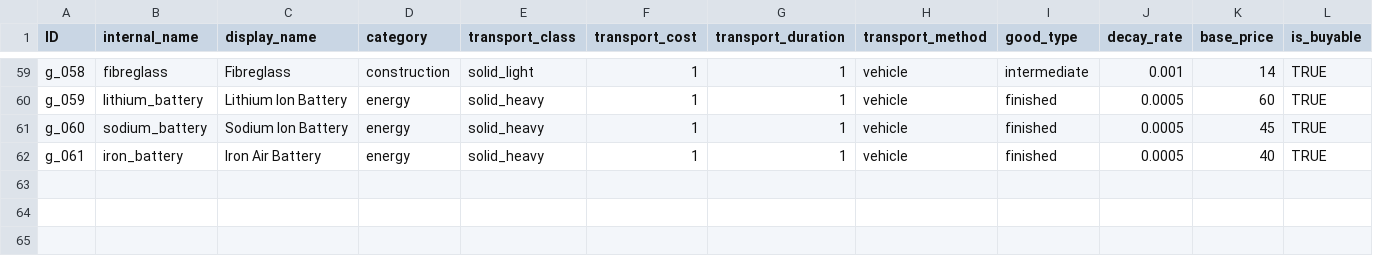
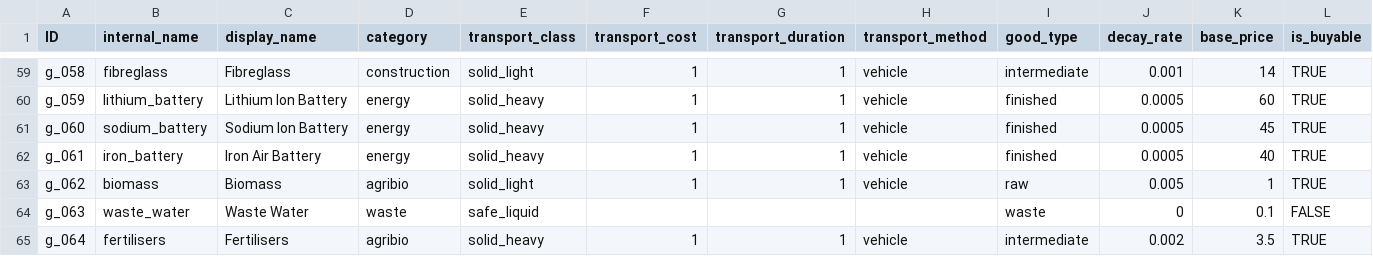
Before and after one commit to LongPigBlankets/price-of-everything, a CSV file: price-of-everything-0.1/data/Goods - goodsMVP.csv, drawn as a sheet; only a part is shown, gaps mark what is left out; rows hold the shown columns only; the diff names each change by its address in the sheet, - before the commit and + after, or states it on an @@ line.

```diff
--- a/price-of-everything-0.1/data/Goods - goodsMVP.csv
+++ b/price-of-everything-0.1/data/Goods - goodsMVP.csv
+row 63: g_062 | biomass | Biomass | agribio | solid_light | 1 | 1 | vehicle | raw | 0.005 | 1 | TRUE
+row 64: g_063 | waste_water | Waste Water | waste | safe_liquid |  |  |  | waste | 0 | 0.1 | FALSE
+row 65: g_064 | fertilisers | Fertilisers | agribio | solid_heavy | 1 | 1 | vehicle | intermediate | 0.002 | 3.5 | TRUE
```
Also changed, not shown: price-of-everything-0.1/data/Buildings - buildingsMVP.csv, price-of-everything-0.1/data/recipes_all.csv, 56 other files.
